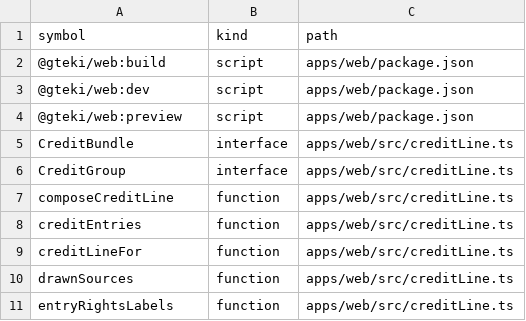
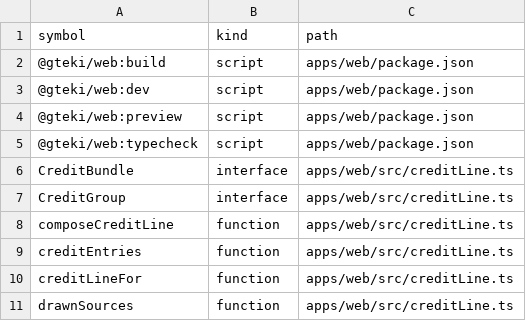
Before and after one commit to nurockplayer/gteki, a TSV file: docs/map/symbols.tsv, drawn as a sheet; only a part is shown; the shorter side is filled out with more unchanged rows.

```diff
--- a/docs/map/symbols.tsv
+++ b/docs/map/symbols.tsv
@@ -4,2 +4,3 @@ symbol	kind	path
 @gteki/web:preview	script	apps/web/package.json
+@gteki/web:typecheck	script	apps/web/package.json
 CreditBundle	interface	apps/web/src/creditLine.ts
```
Also changed, not shown: 4 other files.
